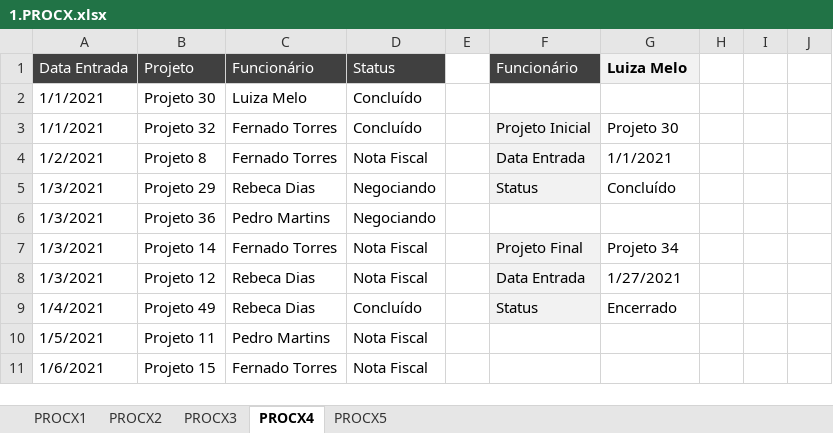
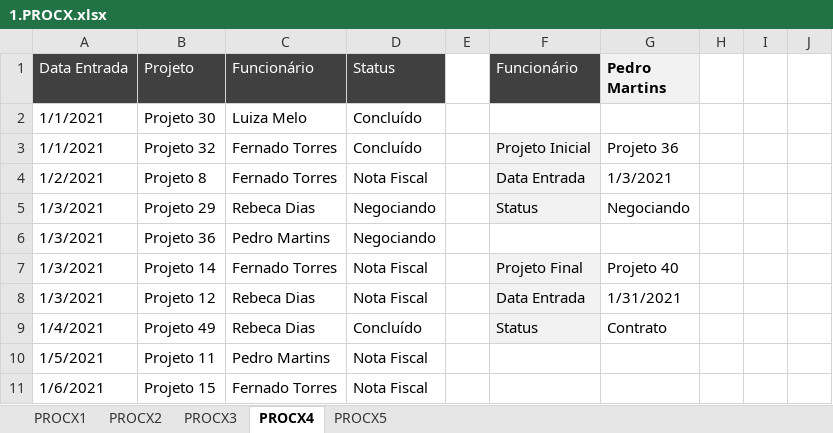
Before and after one commit to Filipeck/hashTagTreinamento, an Excel workbook: 2.Excel/hands-on/6.Funcoes_Mercado/9.PROCX/1.PROCX.xlsx, sheet PROCX4, drawn as a sheet; only a part is shown; values as stored, in another font and other column widths than the file's, no borders; the diff names each change by its address in the sheet, - before the commit and + after, or states it on an @@ line.

Commit message:
ordem de pesquisa

```diff
--- a/2.Excel/hands-on/6.Funcoes_Mercado/9.PROCX/1.PROCX.xlsx (sheet PROCX4)
+++ b/2.Excel/hands-on/6.Funcoes_Mercado/9.PROCX/1.PROCX.xlsx (sheet PROCX4)
-G1: Luiza Melo
+G1: Pedro Martins
-G3 (Pedro Martins): Projeto 30
+G3 (Pedro Martins): Projeto 36
-G4 (Pedro Martins): 1/1/2021
+G4 (Pedro Martins): 1/3/2021
-G5 (Pedro Martins): Concluído
+G5 (Pedro Martins): Negociando
-G7 (Pedro Martins): Projeto 34
+G7 (Pedro Martins): Projeto 40
-G8 (Pedro Martins): 1/27/2021
+G8 (Pedro Martins): 1/31/2021
-G9 (Pedro Martins): Encerrado
+G9 (Pedro Martins): Contrato
```
